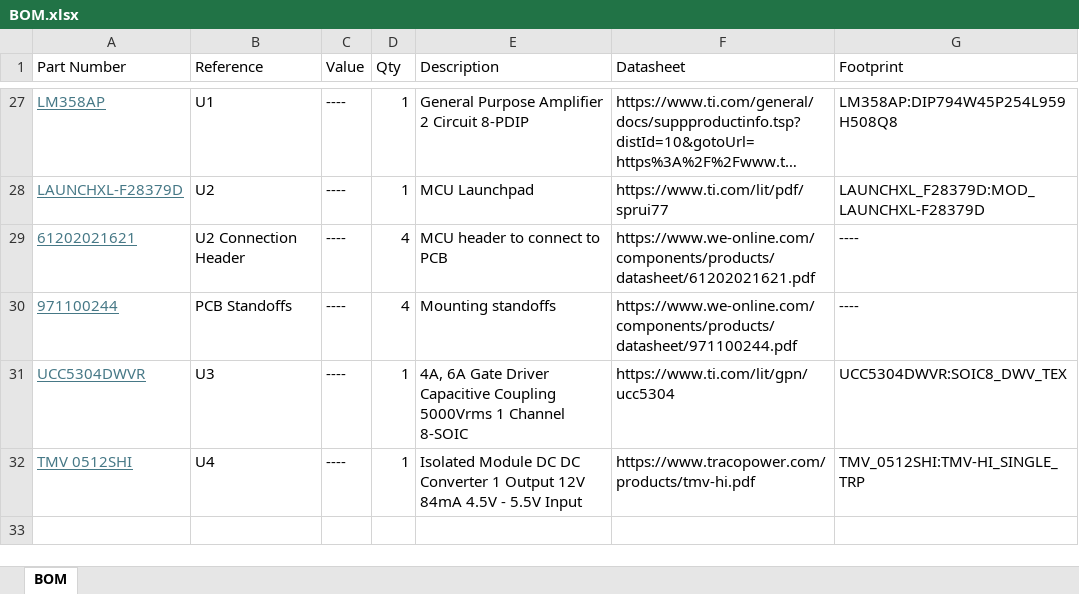
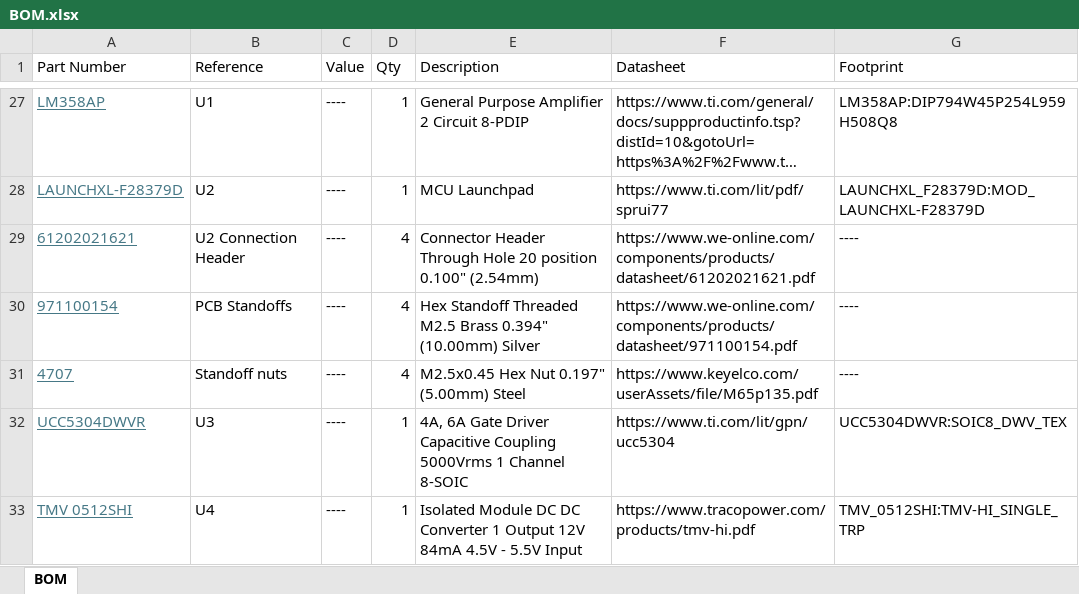
Before and after one commit to ManveerA/Buck_Converter_PCB, an Excel workbook: BOM.xlsx, sheet BOM, drawn as a sheet; only a part is shown, gaps mark what is left out; long unchanged cells end in …; values as stored, in another font and other column widths than the file's, no borders; table styles not drawn; the diff names each change by its address in the sheet, - before the commit and + after, or states it on an @@ line.

```diff
--- a/BOM.xlsx (sheet BOM)
+++ b/BOM.xlsx (sheet BOM)
-E29 (Description): MCU header to connect to PCB
+E29 (Description): Connector Header Through Hole 20 position 0.100" (2.54mm)
-A30 (Part Number): 971100244
+A30 (Part Number): 971100154
-E30 (Description): Mounting standoffs
+E30 (Description): Hex Standoff Threaded M2.5 Brass 0.394" (10.00mm) Silver
-F30 (Datasheet): https://www.we-online.com/components/products/datasheet/971100244.pdf
+F30 (Datasheet): https://www.we-online.com/components/products/datasheet/971100154.pdf
+row 31: 4707 | Standoff nuts | ---- | 4 | M2.5x0.45 Hex Nut 0.197" (5.00mm) Steel | https://www.keyelco.com/userAssets/file/M65p135.pdf | ----
```
Also changed, not shown: 15 other files.
